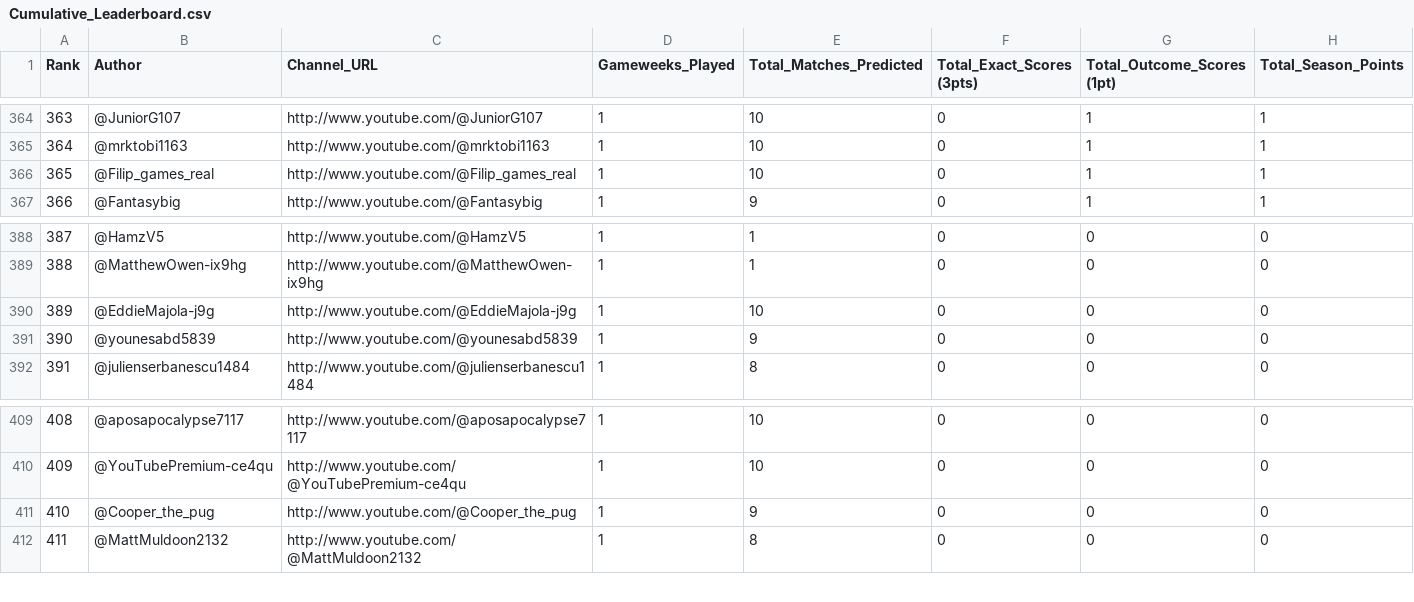
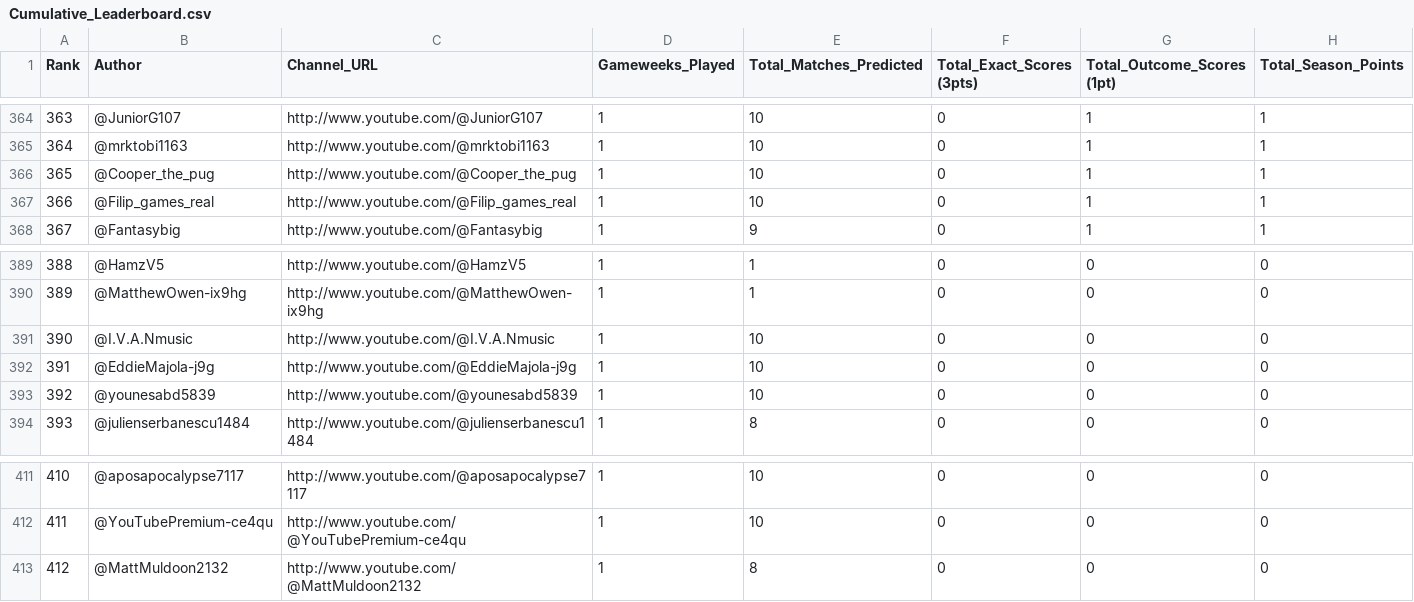
Before and after one commit to AviBomb/premier-league-predictions-tracker, a CSV file: exports/Cumulative_Leaderboard.csv, drawn as a sheet; only a part is shown, gaps mark what is left out; removed rows and columns are numbered as before the commit, all else as after; the diff names each change by its address in the sheet, - before the commit and + after, or states it on an @@ line.

```diff
--- a/exports/Cumulative_Leaderboard.csv
+++ b/exports/Cumulative_Leaderboard.csv
+row 366: 365 | @Cooper_the_pug | http://www.youtube.com/@Cooper_the_pug | 1 | 10 | 0 | 1 | 1
@@ column A (Rank) renumbered from row 367 down @@
+row 391: 390 | @I.V.A.Nmusic | http://www.youtube.com/@I.V.A.Nmusic | 1 | 10 | 0 | 0 | 0
-E393 (Total_Matches_Predicted): 9
+E393 (Total_Matches_Predicted): 10
-row 411: 410 | @Cooper_the_pug | http://www.youtube.com/@Cooper_the_pug | 1 | 9 | 0 | 0 | 0
```
Also changed, not shown: data/sample_comments_gw2.csv, exports/GW2_Parsed_Predictions.csv, 6 other files.
